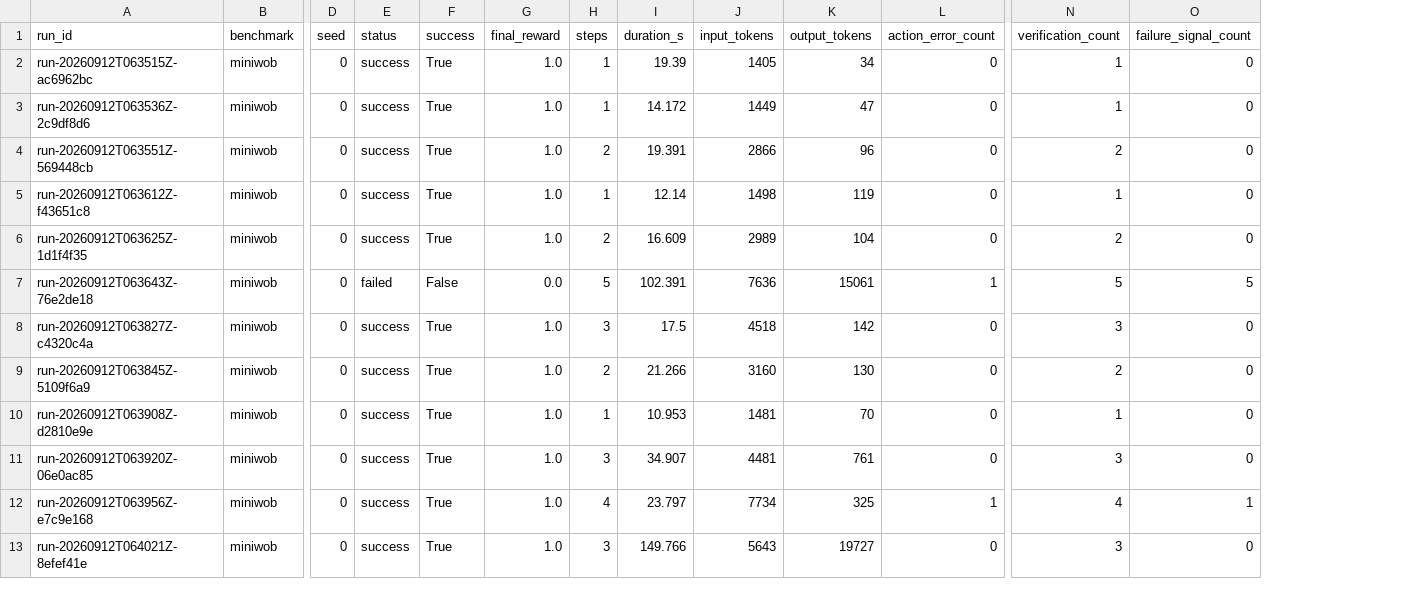
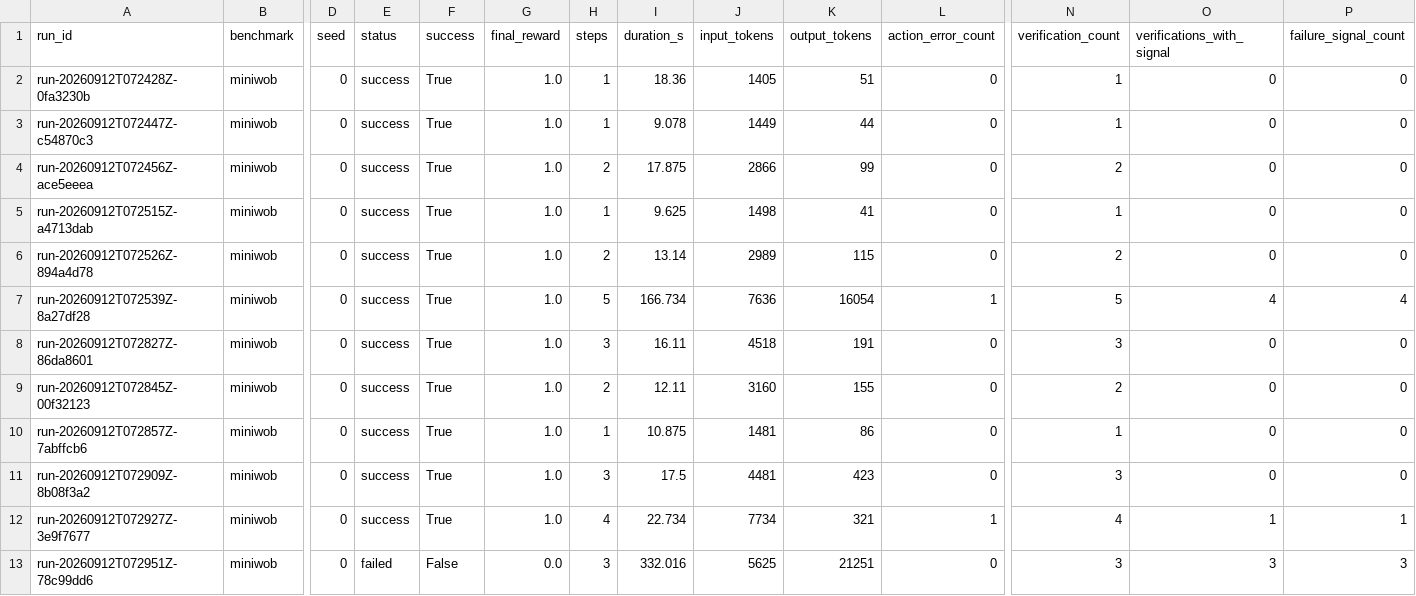
Before and after one commit to Ethan-Martinez-creater/Browser-harness-project, a CSV file: reports/phase1/phase1a_verifier_episodes.csv, drawn as a sheet; only a part is shown, gaps mark what is left out; removed rows and columns are numbered as before the commit, all else as after; rows hold the shown columns only; the diff names each change by its address in the sheet, - before the commit and + after, or states it on an @@ line.

Commit message:
Phase 1A remediation: canonical provenance, verification semantics, failure signatures, tab-order fingerprint, rebuildable report
B1 provenance: benchmark runner now persists a single canonical resolved
config (including reliability) to config.yaml/summary.json; experiment
manifest and every run manifest carry the same config_hash derived from it.
Tests: persisted config/summary contain reliability; experiment hash ==
run hash; changing verification.enabled or loop.consecutive_threshold
changes the hash.

B2 verification semantics: verifier is created only when reliability.enabled
AND verification.enabled AND mode == shadow; mode 'active' and unknown modes
fail fast in Phase 1A; the verification event records the real configured
mode instead of a hardcoded 'shadow'. Config-level runner tests cover
off/off/shadow wiring without manual verifier injection.

R1 failure signatures: NO_PROGRESS signatures now embed the state
fingerprint (no_progress:<fp>) and ACTION_ERROR signatures embed the stable
action type (action_error:<type>:<normalized_error>), so identical failures
on different states/actions no longer collapse; dynamic arguments (bids,
values) never enter signatures.

R2 fingerprint: open_pages keep environment order (tab order is executable
state); [A,B] and [B,A] now produce different fingerprints.

R3 report: render_benchmark_report.py is phase-aware (--profile phase0|
phase1a) rendering the reliability metrics section (verification mode,
detector switches, verification_signal_rate,
mean_failure_signals_per_verification, failure_kind_counts); the committed
Phase 1A report is regenerated from the new experiment and a unit test
asserts it rebuilds byte-identically from summary.json + episodes.csv.

Also adds verifications_with_signal and
mean_failure_signals_per_verification metrics (review suggestion).

New smoke run (12 tasks x seed 0, deepseek-flash, temperature 0):
experiment miniwob-smoke-20260912T072424Z-35a49375, 11/12 success,
28/28 verifications, 8 failure signals. No retry/recovery/replanning
implemented. Tests: 121 unit+regression + 9 integration, ruff clean.

```diff
--- a/reports/phase1/phase1a_verifier_episodes.csv
+++ b/reports/phase1/phase1a_verifier_episodes.csv
+column O (verifications_with_signal), rows 2-12: 0 | 0 | 0 | 0 | 0 | 4 | 0 | 0 | 0 | 0 | 1
-A2 (run_id): run-20260912T063515Z-ac6962bc
+A2 (run_id): run-20260912T072428Z-0fa3230b
-I2 (duration_s): 19.39
+I2 (duration_s): 18.36
-K2 (output_tokens): 34
+K2 (output_tokens): 51
-A3 (run_id): run-20260912T063536Z-2c9df8d6
+A3 (run_id): run-20260912T072447Z-c54870c3
-I3 (duration_s): 14.172
+I3 (duration_s): 9.078
-K3 (output_tokens): 47
+K3 (output_tokens): 44
-A4 (run_id): run-20260912T063551Z-569448cb
+A4 (run_id): run-20260912T072456Z-ace5eeea
-I4 (duration_s): 19.391
+I4 (duration_s): 17.875
-K4 (output_tokens): 96
+K4 (output_tokens): 99
-A5 (run_id): run-20260912T063612Z-f43651c8
+A5 (run_id): run-20260912T072515Z-a4713dab
-I5 (duration_s): 12.14
+I5 (duration_s): 9.625
-K5 (output_tokens): 119
+K5 (output_tokens): 41
-A6 (run_id): run-20260912T063625Z-1d1f4f35
+A6 (run_id): run-20260912T072526Z-894a4d78
-I6 (duration_s): 16.609
+I6 (duration_s): 13.14
-K6 (output_tokens): 104
+K6 (output_tokens): 115
-A7 (run_id): run-20260912T063643Z-76e2de18
+A7 (run_id): run-20260912T072539Z-8a27df28
-E7 (status): failed
+E7 (status): success
-F7 (success): False
+F7 (success): True
-G7 (final_reward): 0.0
+G7 (final_reward): 1.0
-I7 (duration_s): 102.391
+I7 (duration_s): 166.734
-K7 (output_tokens): 15061
+K7 (output_tokens): 16054
-P7 (failure_signal_count): 5
+P7 (failure_signal_count): 4
-A8 (run_id): run-20260912T063827Z-c4320c4a
+A8 (run_id): run-20260912T072827Z-86da8601
-I8 (duration_s): 17.5
+I8 (duration_s): 16.11
-K8 (output_tokens): 142
+K8 (output_tokens): 191
-A9 (run_id): run-20260912T063845Z-5109f6a9
+A9 (run_id): run-20260912T072845Z-00f32123
-I9 (duration_s): 21.266
+I9 (duration_s): 12.11
-K9 (output_tokens): 130
+K9 (output_tokens): 155
-A10 (run_id): run-20260912T063908Z-d2810e9e
+A10 (run_id): run-20260912T072857Z-7abffcb6
-I10 (duration_s): 10.953
+I10 (duration_s): 10.875
-K10 (output_tokens): 70
+K10 (output_tokens): 86
-A11 (run_id): run-20260912T063920Z-06e0ac85
+A11 (run_id): run-20260912T072909Z-8b08f3a2
-I11 (duration_s): 34.907
+I11 (duration_s): 17.5
-K11 (output_tokens): 761
+K11 (output_tokens): 423
-A12 (run_id): run-20260912T063956Z-e7c9e168
+A12 (run_id): run-20260912T072927Z-3e9f7677
-I12 (duration_s): 23.797
+I12 (duration_s): 22.734
-K12 (output_tokens): 325
+K12 (output_tokens): 321
-row 13: run-20260912T064021Z-8efef41e | miniwob | 0 | success | True | 1.0 | 3 | 149.766 | 5643 | 19727 | 0 | 3 | 0
+row 13: run-20260912T072951Z-78c99dd6 | miniwob | 0 | failed | False | 0.0 | 3 | 332.016 | 5625 | 21251 | 0 | 3 | 3 | 3
```
Also changed, not shown: 18 other files.
